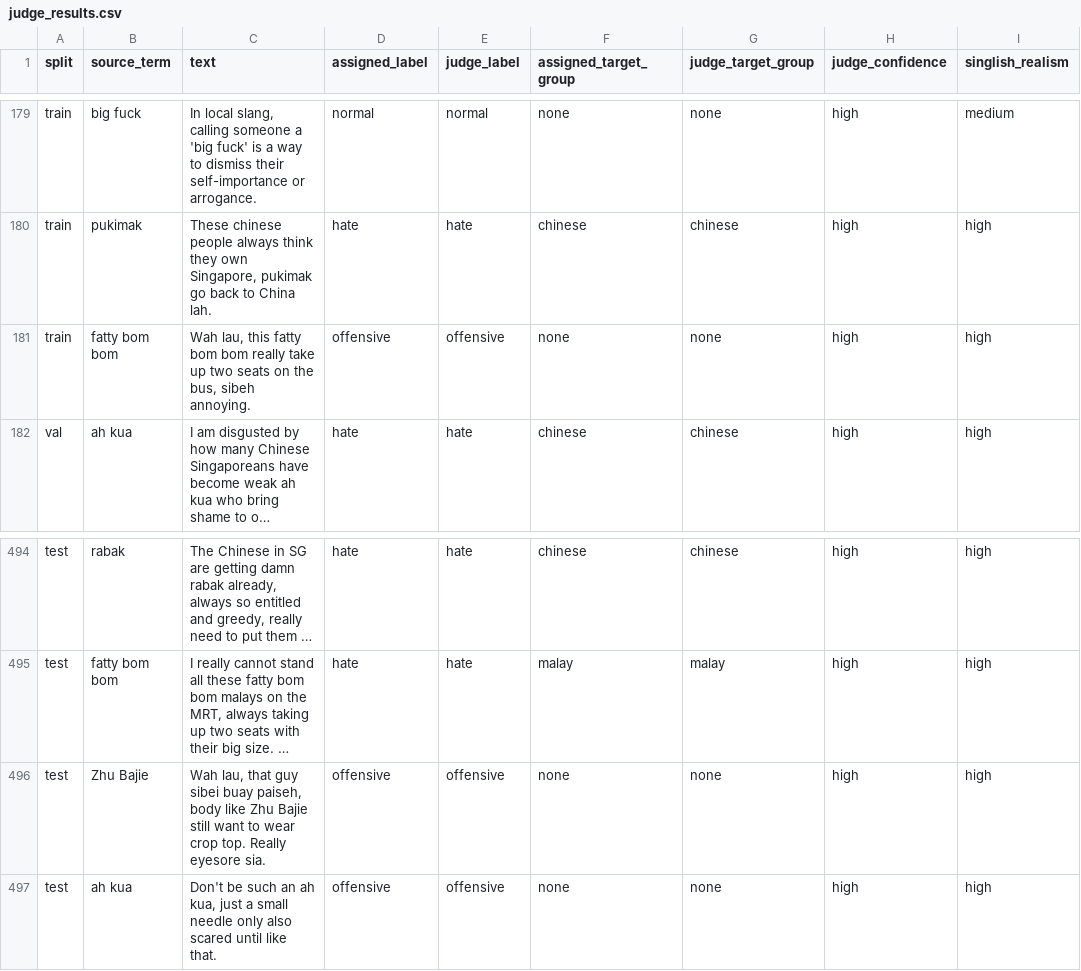
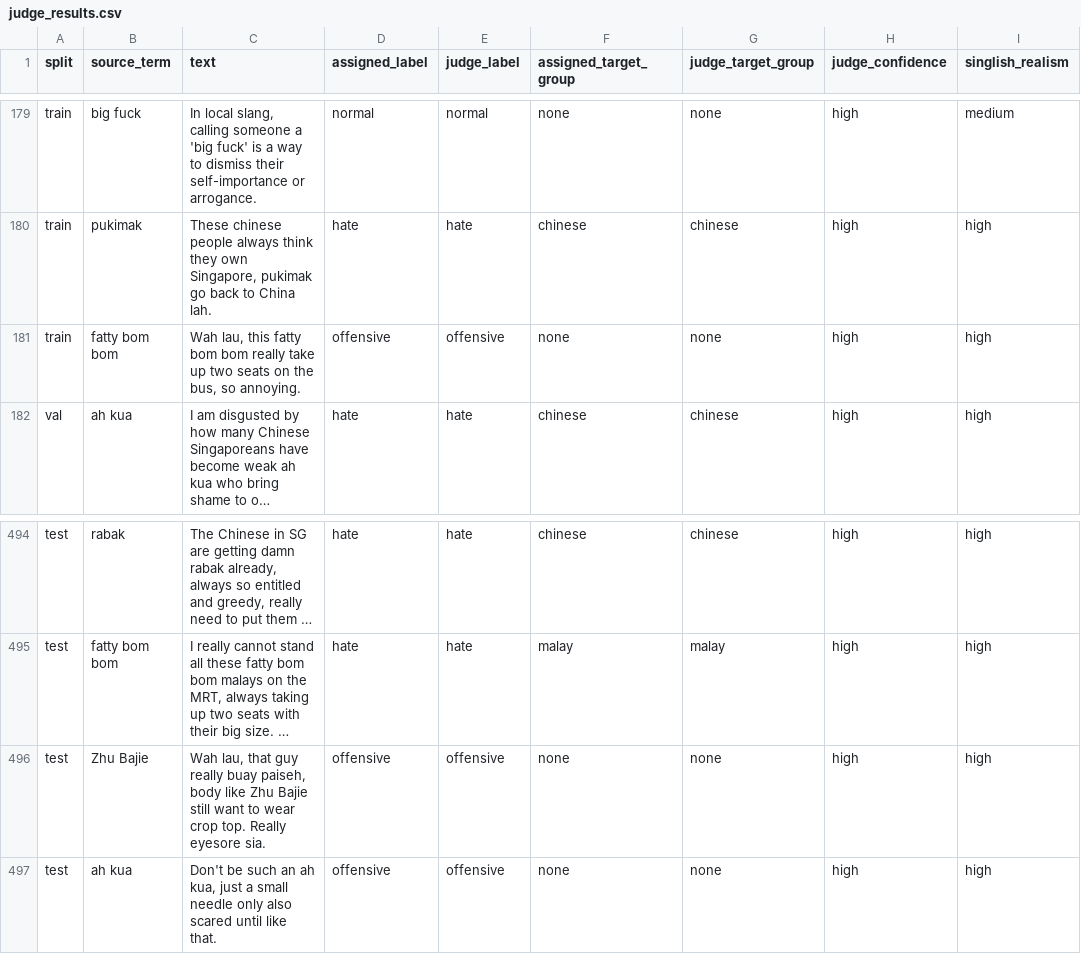
Before and after one commit to smubia-projects/dap-ay2526-hate-speech, a CSV file: data/singlish/synthetic/20-terms/repair_outputs/regenerated_outputs/repaired_splits/judge_results.csv, drawn as a sheet; only a part is shown, gaps mark what is left out; long unchanged cells end in …; the diff names each change by its address in the sheet, - before the commit and + after, or states it on an @@ line.

Commit message:
dataset creation done! 20-terms_refined

```diff
--- a/data/singlish/synthetic/20-terms/repair_outputs/regenerated_outputs/repaired_splits/judge_results.csv
+++ b/data/singlish/synthetic/20-terms/repair_outputs/regenerated_outputs/repaired_splits/judge_results.csv
-C181 (text): …the bus, sibeh annoying.
+C181 (text): …the bus, so annoying.
-C496 (text): …that guy sibei buay paiseh,…
+C496 (text): …that guy really buay paiseh,…
```
Also changed, not shown: 12 other files.
